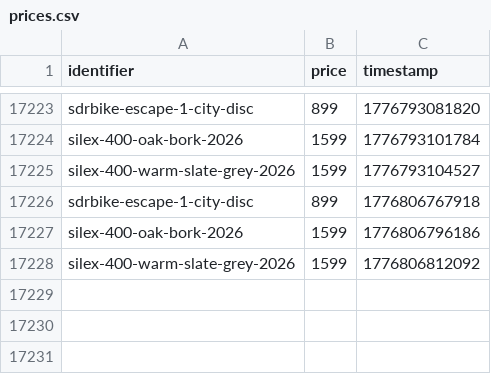
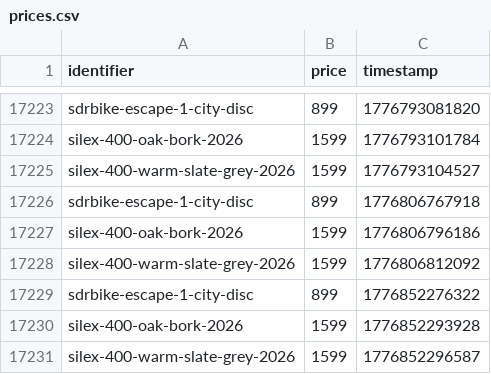
Before and after one commit to gvdenbro/web-aler-ts, a CSV file: scrapes/bikes/prices.csv, drawn as a sheet; only a part is shown, gaps mark what is left out.

Commit message:
Latest scraping bikes: Wed Apr 22 10:04:57 UTC 2026

```diff
--- a/scrapes/bikes/prices.csv
+++ b/scrapes/bikes/prices.csv
@@ -17228 +17228,4 @@ silex-400-oak-bork-2026,1599,1776806796186
 silex-400-warm-slate-grey-2026,1599,1776806812092
+sdrbike-escape-1-city-disc,899,1776852276322
+silex-400-oak-bork-2026,1599,1776852293928
+silex-400-warm-slate-grey-2026,1599,1776852296587
```
Also changed, not shown: 2 other files.
